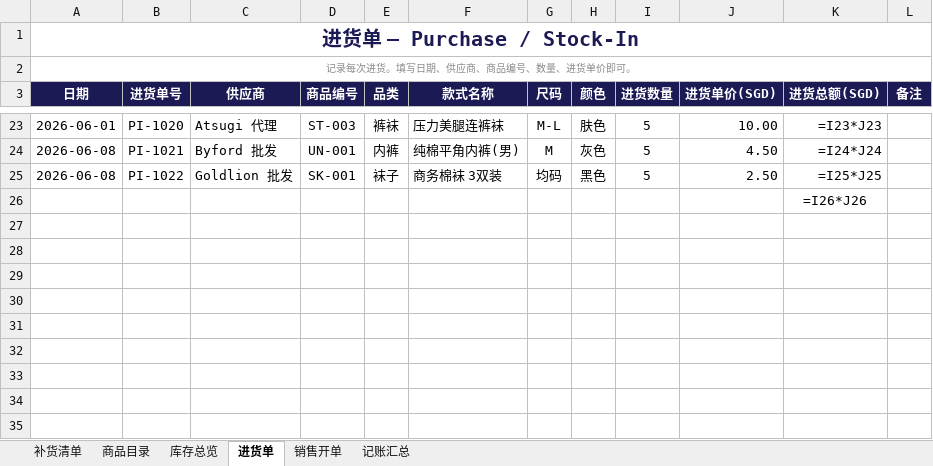
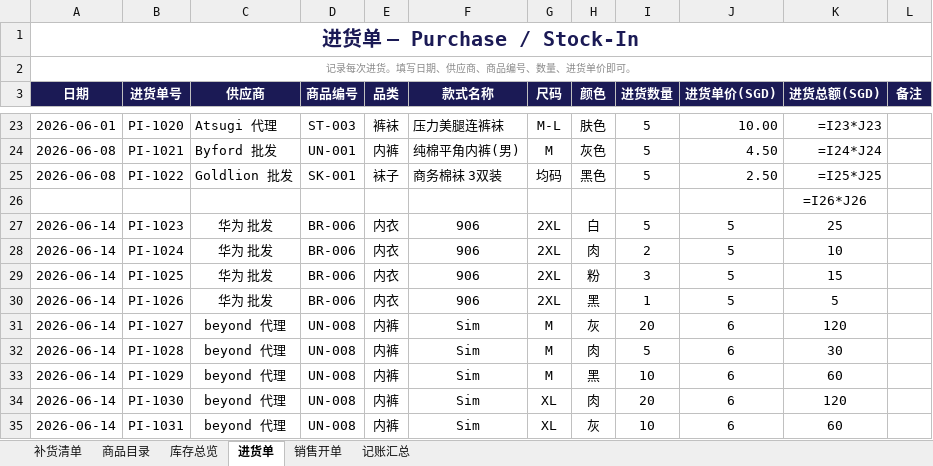
Before and after one commit to yushengchen519-cmd/stall-replenishment-tool, an Excel workbook: 服装档口管理模板_v4.xlsx, sheet 进货单, drawn as a sheet; only a part is shown, gaps mark what is left out; values as stored, in another font and other column widths than the file's, no borders; formulas without a stored value are shown as written; the diff names each change by its address in the sheet, - before the commit and + after, or states it on an @@ line.

```diff
--- a/服装档口管理模板_v4.xlsx (sheet 进货单)
+++ b/服装档口管理模板_v4.xlsx (sheet 进货单)
+row 27: 2026-06-14 | PI-1023 | 华为 批发 | BR-006 | 内衣 | 906 | 2XL | 白 | 5 | 5 | 25
+row 28: 2026-06-14 | PI-1024 | 华为 批发 | BR-006 | 内衣 | 906 | 2XL | 肉 | 2 | 5 | 10
+row 29: 2026-06-14 | PI-1025 | 华为 批发 | BR-006 | 内衣 | 906 | 2XL | 粉 | 3 | 5 | 15
+row 30: 2026-06-14 | PI-1026 | 华为 批发 | BR-006 | 内衣 | 906 | 2XL | 黑 | 1 | 5 | 5
+row 31: 2026-06-14 | PI-1027 | beyond 代理 | UN-008 | 内裤 | Sim | M | 灰 | 20 | 6 | 120
+row 32: 2026-06-14 | PI-1028 | beyond 代理 | UN-008 | 内裤 | Sim | M | 肉 | 5 | 6 | 30
+row 33: 2026-06-14 | PI-1029 | beyond 代理 | UN-008 | 内裤 | Sim | M | 黑 | 10 | 6 | 60
+row 34: 2026-06-14 | PI-1030 | beyond 代理 | UN-008 | 内裤 | Sim | XL | 肉 | 20 | 6 | 120
+row 35: 2026-06-14 | PI-1031 | beyond 代理 | UN-008 | 内裤 | Sim | XL | 灰 | 10 | 6 | 60
```
Also changed, not shown: sheet 商品目录, sheet 库存总览.
